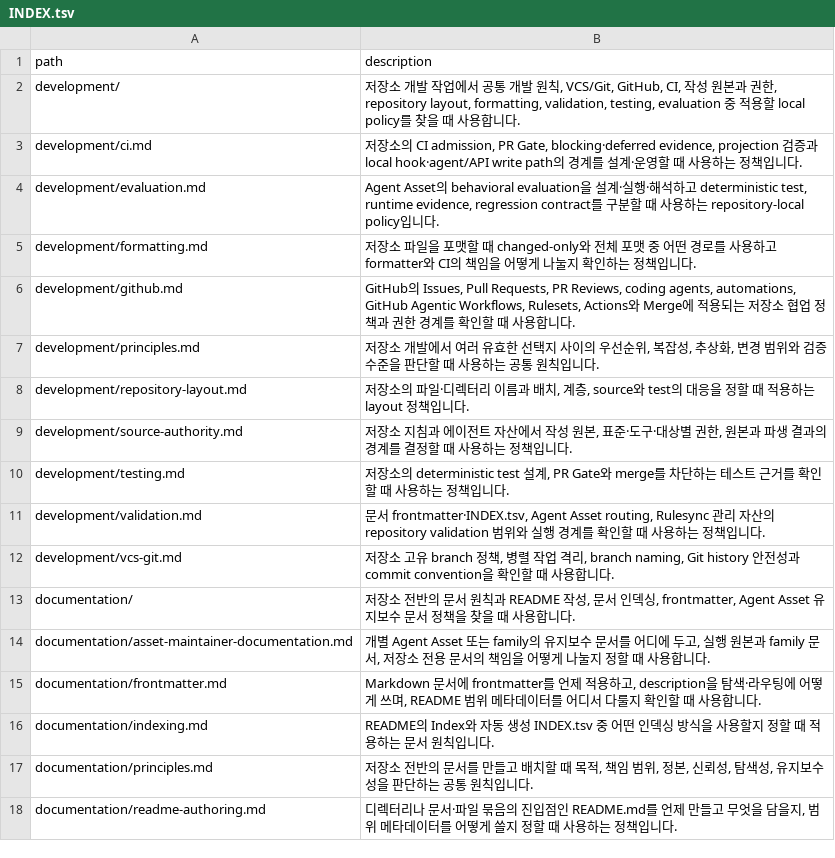
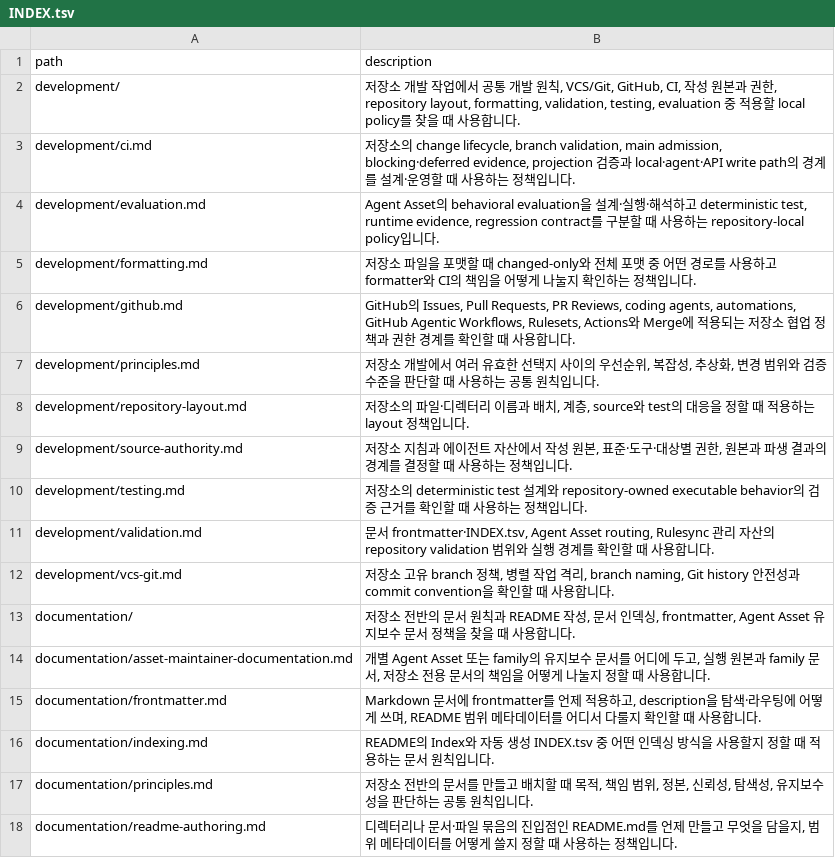
Before and after one commit to mols3131d/mols-agent-assets, a TSV file: docs/INDEX.tsv, drawn as a sheet; only a part is shown.

Commit message:
docs(ci): development index 동기화

```diff
--- a/docs/INDEX.tsv
+++ b/docs/INDEX.tsv
@@ -2,3 +2,3 @@ path	description
 development/	저장소 개발 작업에서 공통 개발 원칙, VCS/Git, GitHub, CI, 작성 원본과 권한, repository layout, formatting, validation, testing, evaluation 중 적용할 local policy를 찾을 때 사용합니다.
-development/ci.md	저장소의 CI admission, PR Gate, blocking·deferred evidence, projection 검증과 local hook·agent/API write path의 경계를 설계·운영할 때 사용하는 정책입니다.
+development/ci.md	저장소의 change lifecycle, branch validation, main admission, blocking·deferred evidence, projection 검증과 local·agent·API write path의 경계를 설계·운영할 때 사용하는 정책입니다.
 development/evaluation.md	Agent Asset의 behavioral evaluation을 설계·실행·해석하고 deterministic test, runtime evidence, regression contract를 구분할 때 사용하는 repository-local policy입니다.
@@ -9,4 +9,4 @@ development/repository-layout.md	저장소의 파일·디렉터리 이름과 배
 development/source-authority.md	저장소 지침과 에이전트 자산에서 작성 원본, 표준·도구·대상별 권한, 원본과 파생 결과의 경계를 결정할 때 사용하는 정책입니다.
-development/testing.md	저장소의 deterministic test 설계, PR Gate와 merge를 차단하는 테스트 근거를 확인할 때 사용하는 정책입니다.
-development/validation.md	문서 frontmatter·INDEX.tsv, Agent Asset routing, Rulesync 관리 자산의 repository validation 범위와 실행 경계를 확인할 때 사용하는 정책입니다.
+development/testing.md	저장소의 deterministic test 설계와 repository-owned executable behavior의 검증 근거를 확인할 때 사용하는 정책입니다.
+development/validation.md	문서 frontmatter·INDEX.tsv, Agent Asset routing, Rulesync 관리 자산의 repository validation 범위와 실행 경계를 확인할 때 사용합니다.
 development/vcs-git.md	저장소 고유 branch 정책, 병렬 작업 격리, branch naming, Git history 안전성과 commit convention을 확인할 때 사용합니다.
```
